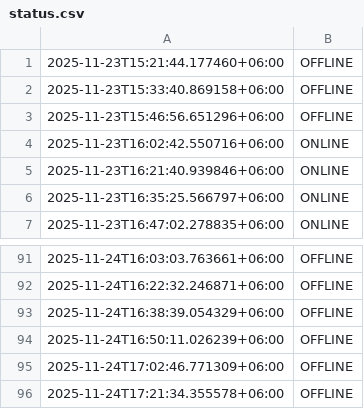
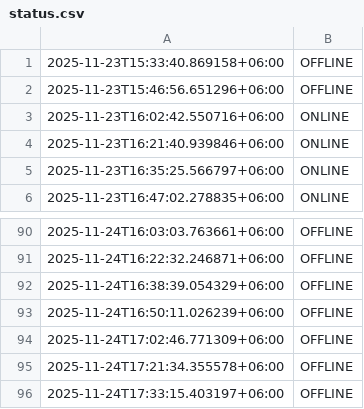
Before and after one commit to akashrahman-me/fiverr-status-monitor, a CSV file: status.csv, drawn as a sheet; only a part is shown, gaps mark what is left out.

```diff
--- a/status.csv
+++ b/status.csv
@@ -1,2 +1 @@
-2025-11-23T15:21:44.177460+06:00,OFFLINE
 2025-11-23T15:33:40.869158+06:00,OFFLINE
@@ -96 +95,2 @@
 2025-11-24T17:21:34.355578+06:00,OFFLINE
+2025-11-24T17:33:15.403197+06:00,OFFLINE
```
Also changed, not shown: 1 other file.
